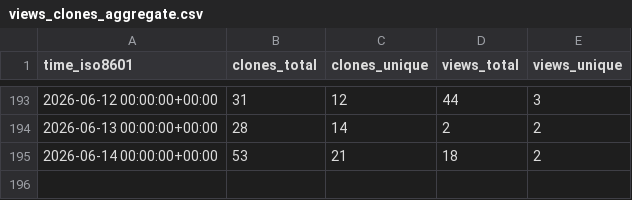
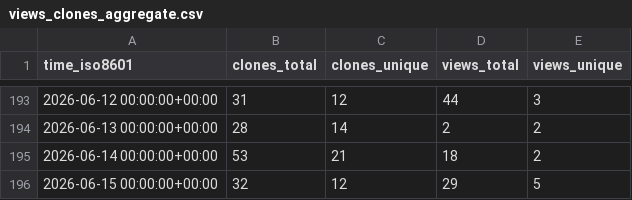
Before and after one commit to llnl/zero-rk, a CSV file: llnl/zero-rk/ghrs-data/views_clones_aggregate.csv, drawn as a sheet; only a part is shown, gaps mark what is left out; the diff names each change by its address in the sheet, - before the commit and + after, or states it on an @@ line.

```diff
--- a/llnl/zero-rk/ghrs-data/views_clones_aggregate.csv
+++ b/llnl/zero-rk/ghrs-data/views_clones_aggregate.csv
+row 196: 2026-06-15 00:00:00+00:00 | 32 | 12 | 29 | 5
```
Also changed, not shown: 1 other file.
